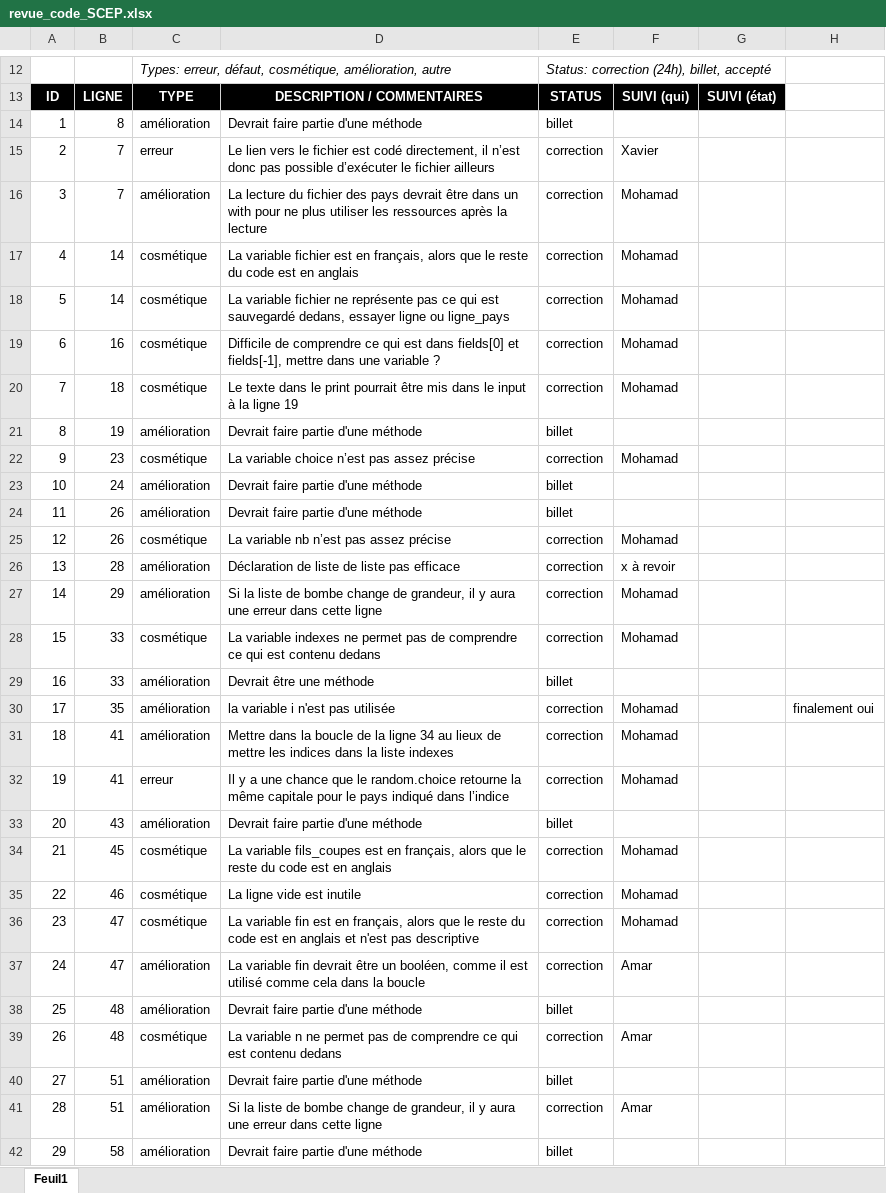
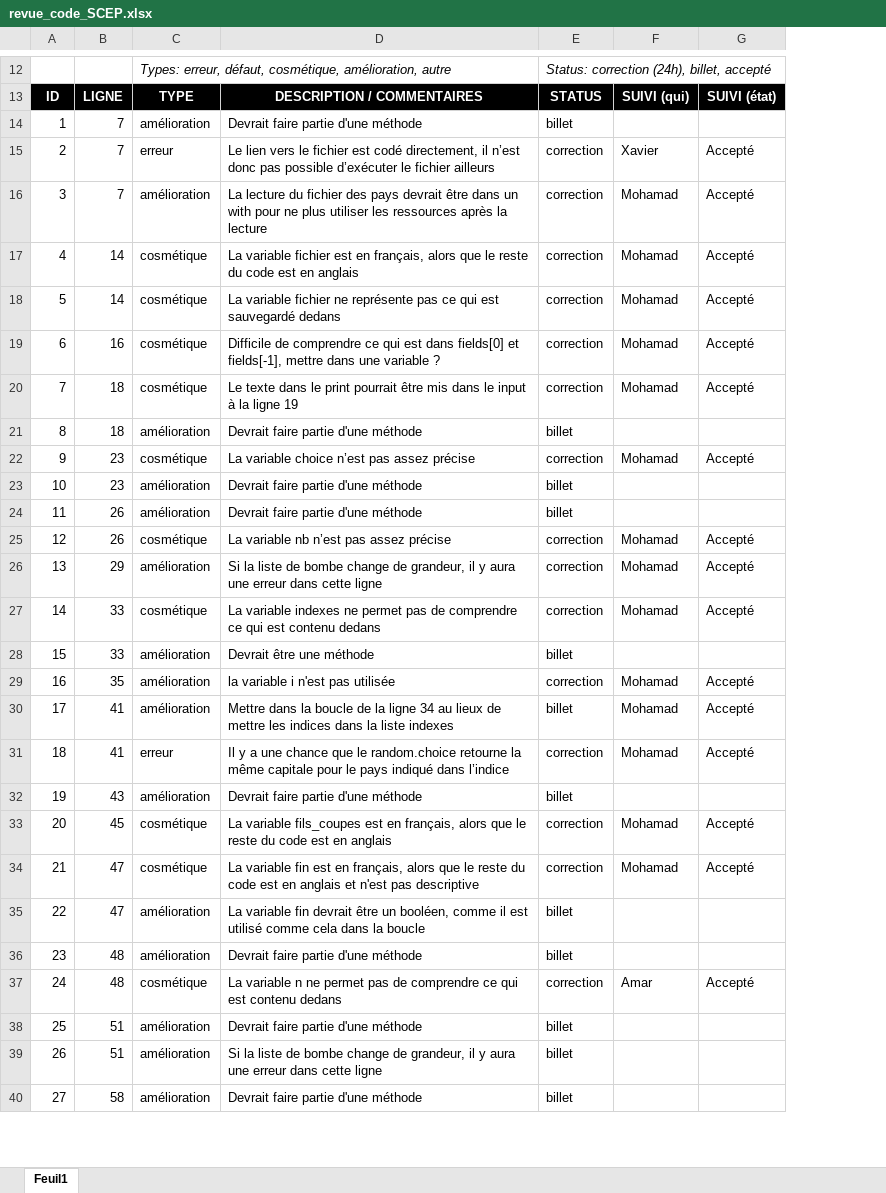
Before and after one commit to XavierPaquet-Rapold/420-5GP-BB-TP1, an Excel workbook: TP1/revue_code/revue_code_SCEP.xlsx, sheet Feuil1, drawn as a sheet; only a part is shown, gaps mark what is left out; values as stored, in another font and other column widths than the file's, no borders; removed rows and columns are numbered as before the commit, all else as after; the diff covers the shown part only; the diff names each change by its address in the sheet, - before the commit and + after, or states it on an @@ line.

```diff
--- a/TP1/revue_code/revue_code_SCEP.xlsx (sheet Feuil1)
+++ b/TP1/revue_code/revue_code_SCEP.xlsx (sheet Feuil1)
-column G, row 13: SUIVI (état)
-column H, row 30: finalement oui
+column G, rows 13-37: SUIVI (état) |  | Accepté | Accepté | Accepté | Accepté | Accepté | Accepté |  | Accepté |  |  | Accepté | Accepté | Accepté |  | Accepté | Accepté | Accepté |  | Accepté | Accepté |  |  | Accepté
-B14: 8
+B14: 7
-D18: …est sauvegardé dedans, essayer ligne ou ligne_pays
+D18: …est sauvegardé dedans
-B21: 19
+B21: 18
-B23: 24
+B23: 23
-row 26: 13 | 28 | amélioration | Déclaration de liste de liste pas efficace | correction | x à revoir
@@ column A renumbered from row 26 down @@
-E30: correction
+E30: billet
-row 35: 22 | 46 | cosmétique | La ligne vide est inutile | correction | Mohamad
-E35: correction
+E35: billet
-F35: Amar
+F35: (empty)
-E39: correction
+E39: billet
-F39: Amar
+F39: (empty)
```
Also changed, not shown: 17 edited cells elsewhere in this sheet, 18 other files.
